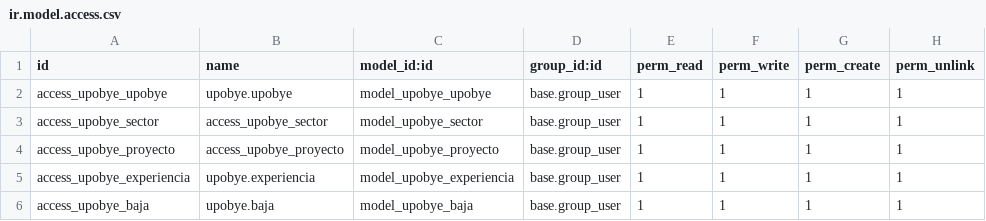
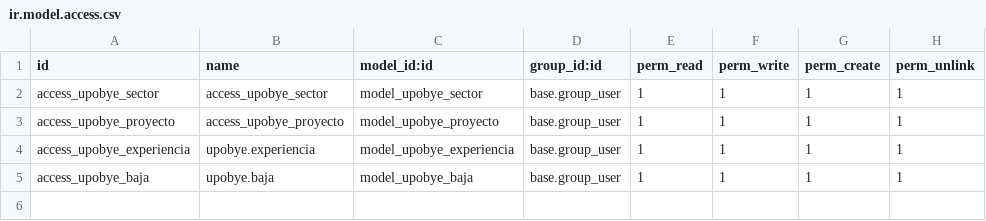
Before and after one commit to Miguesg95/UPOBYE, a CSV file: security/ir.model.access.csv, drawn as a sheet.

```diff
--- a/security/ir.model.access.csv
+++ b/security/ir.model.access.csv
@@ -1,3 +1,2 @@
 id,name,model_id:id,group_id:id,perm_read,perm_write,perm_create,perm_unlink
-access_upobye_upobye,upobye.upobye,model_upobye_upobye,base.group_user,1,1,1,1
 access_upobye_sector,access_upobye_sector,model_upobye_sector,base.group_user,1,1,1,1
```
Also changed, not shown: 3 other files.
